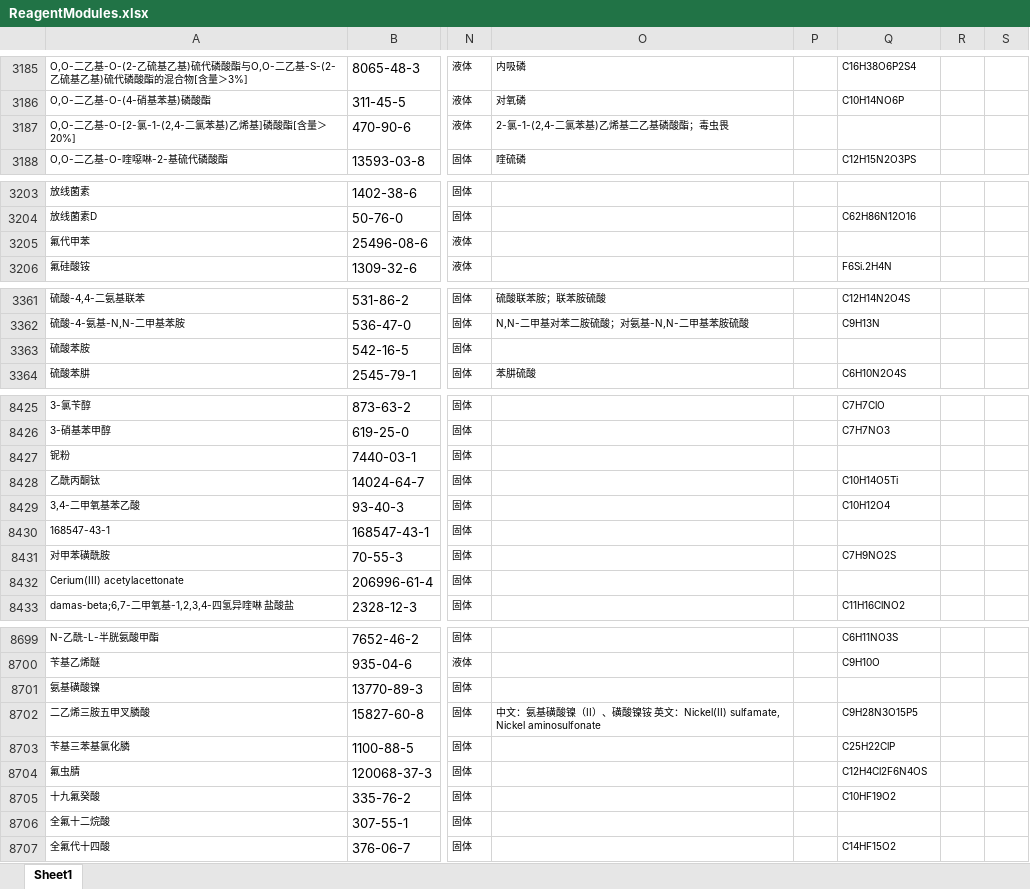
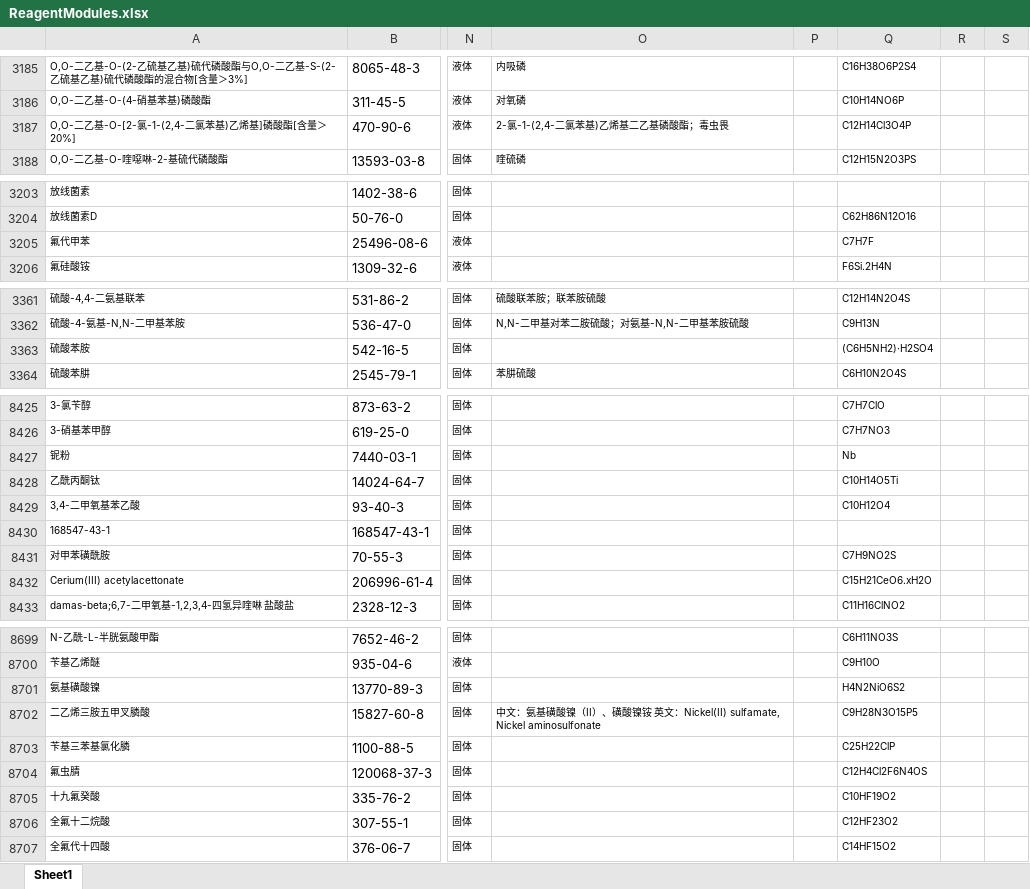
Before and after one commit to chicc4923/CAS2formula, an Excel workbook: ReagentModules.xlsx, sheet Sheet1, drawn as a sheet; only a part is shown, gaps mark what is left out; values as stored, in another font and other column widths than the file's, no borders; the diff covers the shown part only; the diff names each change by its address in the sheet, - before the commit and + after, or states it on an @@ line.

```diff
--- a/ReagentModules.xlsx (sheet Sheet1)
+++ b/ReagentModules.xlsx (sheet Sheet1)
-Q3187: (empty)
+Q3187: C12H14Cl3O4P
-Q3205: (empty)
+Q3205: C7H7F
-Q3363: (empty)
+Q3363: (C6H5NH2)·H2SO4
-Q8427: (empty)
+Q8427: Nb
-Q8432: (empty)
+Q8432: C15H21CeO6.xH2O
-Q8701: (empty)
+Q8701: H4N2NiO6S2
-Q8706: (empty)
+Q8706: C12HF23O2
```
Also changed, not shown: 108 edited cells elsewhere in this sheet, 3 other files.
